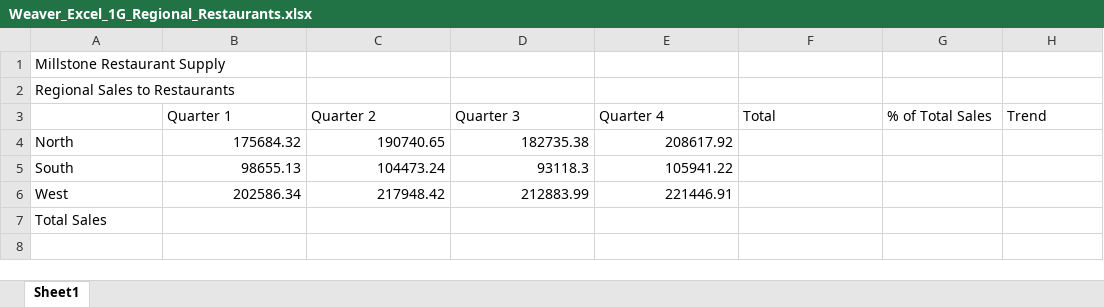
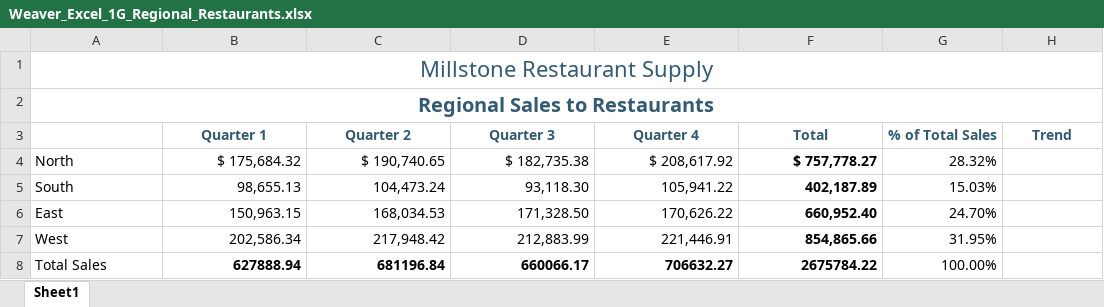
Before and after one commit to Tometri/ProjectPortfolio, an Excel workbook: school/MGCCC-Spring2026/CSC1123-ComputerApplications/ModuleEight/M8 Project/Weaver_Excel_1G_Regional_Restaurants.xlsx, sheet Sheet1, drawn as a sheet; values as stored, in another font and other column widths than the file's, no borders; charts and pictures not drawn; addresses are those after the commit; the diff names each change by its address in the sheet, - before the commit and + after, or states it on an @@ line.

Commit message:
M8 Project
M8P. update

```diff
--- a/school/MGCCC-Spring2026/CSC1123-ComputerApplications/ModuleEight/M8 Project/Weaver_Excel_1G_Regional_Restaurants.xlsx (sheet Sheet1)
+++ b/school/MGCCC-Spring2026/CSC1123-ComputerApplications/ModuleEight/M8 Project/Weaver_Excel_1G_Regional_Restaurants.xlsx (sheet Sheet1)
@@ A1:A2 text colour: black → #335B74, alignment: left → center, text size: larger @@
+A1:H1 merged
-A2 bold: off
+A2 bold: on
+A2:H2 merged
@@ B3:H3 bold: off → on, text colour: black → #335B74, alignment: left → center @@
-B4 (Quarter 1): 175684.32
+B4 (Quarter 1): $ 175,684.32
-C4 (Quarter 2): 190740.65
+C4 (Quarter 2): $ 190,740.65
-D4 (Quarter 3): 182735.38
+D4 (Quarter 3): $ 182,735.38
-E4 (Quarter 4): 208617.92
+E4 (Quarter 4): $ 208,617.92
-F4 (Total): (empty)
+F4 (Total): $ 757,778.27
-G4 (% of Total Sales): (empty)
+G4 (% of Total Sales): 28.32%
-B5 (Quarter 1): 98655.13
+B5 (Quarter 1): 98,655.13
-C5 (Quarter 2): 104473.24
+C5 (Quarter 2): 104,473.24
-D5 (Quarter 3): 93118.3
+D5 (Quarter 3): 93,118.30
-E5 (Quarter 4): 105941.22
+E5 (Quarter 4): 105,941.22
-F5 (Total): (empty)
+F5 (Total): 402,187.89
-G5 (% of Total Sales): (empty)
+G5 (% of Total Sales): 15.03%
+row 6: East | 150,963.15 | 168,034.53 | 171,328.50 | 170,626.22 | 660,952.40 | 24.70%
-B7 (Quarter 1): 202586.34
+B7 (Quarter 1): 202,586.34
-C7 (Quarter 2): 217948.42
+C7 (Quarter 2): 217,948.42
-D7 (Quarter 3): 212883.99
+D7 (Quarter 3): 212,883.99
-E7 (Quarter 4): 221446.91
+E7 (Quarter 4): 221,446.91
-F7 (Total): (empty)
+F7 (Total): 854,865.66
-G7 (% of Total Sales): (empty)
+G7 (% of Total Sales): 31.95%
-B8 (Quarter 1): (empty)
+B8 (Quarter 1): 627888.94
-C8 (Quarter 2): (empty)
+C8 (Quarter 2): 681196.84
-D8 (Quarter 3): (empty)
+D8 (Quarter 3): 660066.17
-E8 (Quarter 4): (empty)
+E8 (Quarter 4): 706632.27
-F8 (Total): (empty)
+F8 (Total): 2675784.22
-G8 (% of Total Sales): (empty)
+G8 (% of Total Sales): 100.00%
```
Also changed, not shown: charts or pictures.
